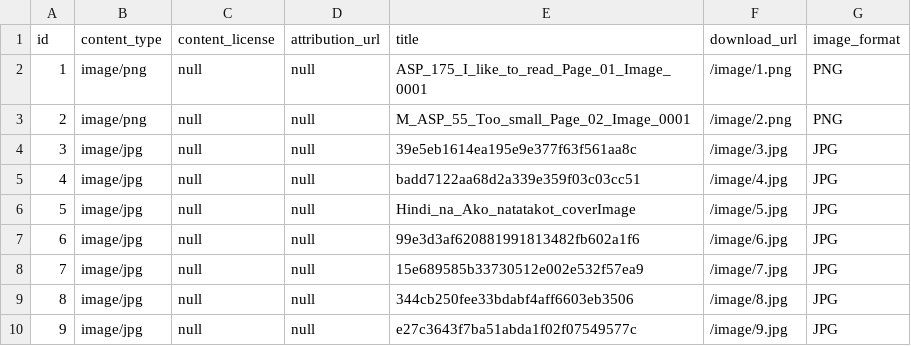
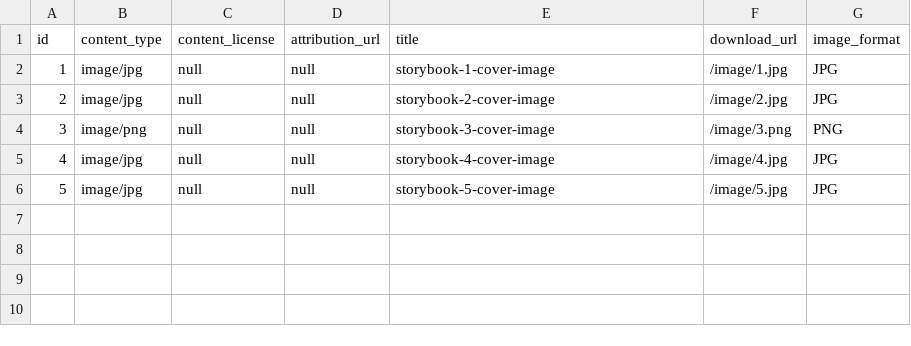
Before and after one commit to elimu-ai/webapp, a CSV file: src/main/resources/db/content_TEST/ben/images.csv, drawn as a sheet; removed rows and columns are numbered as before the commit, all else as after; the diff names each change by its address in the sheet, - before the commit and + after, or states it on an @@ line.

Commit message:
#714 Extract content from ePUB storybook
- Bengali: Added StoryBooks

```diff
--- a/src/main/resources/db/content_TEST/ben/images.csv
+++ b/src/main/resources/db/content_TEST/ben/images.csv
-row 2: 1 | image/png | null | null | ASP_175_I_like_to_read_Page_01_Image_0001 | /image/1.png | PNG
-row 3: 2 | image/png | null | null | M_ASP_55_Too_small_Page_02_Image_0001 | /image/2.png | PNG
@@ column A (id) renumbered from row 2 down @@
-E2 (title): 39e5eb1614ea195e9e377f63f561aa8c
+E2 (title): storybook-1-cover-image
-F2 (download_url): /image/3.jpg
+F2 (download_url): /image/1.jpg
-row 5: 4 | image/jpg | null | null | badd7122aa68d2a339e359f03c03cc51 | /image/4.jpg | JPG
-E3 (title): Hindi_na_Ako_natatakot_coverImage
+E3 (title): storybook-2-cover-image
-F3 (download_url): /image/5.jpg
+F3 (download_url): /image/2.jpg
-row 7: 6 | image/jpg | null | null | 99e3d3af620881991813482fb602a1f6 | /image/6.jpg | JPG
-B4 (content_type): image/jpg
+B4 (content_type): image/png
-E4 (title): 15e689585b33730512e002e532f57ea9
+E4 (title): storybook-3-cover-image
-F4 (download_url): /image/7.jpg
+F4 (download_url): /image/3.png
-G4 (image_format): JPG
+G4 (image_format): PNG
-E5 (title): 344cb250fee33bdabf4aff6603eb3506
+E5 (title): storybook-4-cover-image
-F5 (download_url): /image/8.jpg
+F5 (download_url): /image/4.jpg
-E6 (title): e27c3643f7ba51abda1f02f07549577c
+E6 (title): storybook-5-cover-image
-F6 (download_url): /image/9.jpg
+F6 (download_url): /image/5.jpg
```
Also changed, not shown: src/main/resources/db/content_TEST/ben/storybooks.csv, 2 other files.
